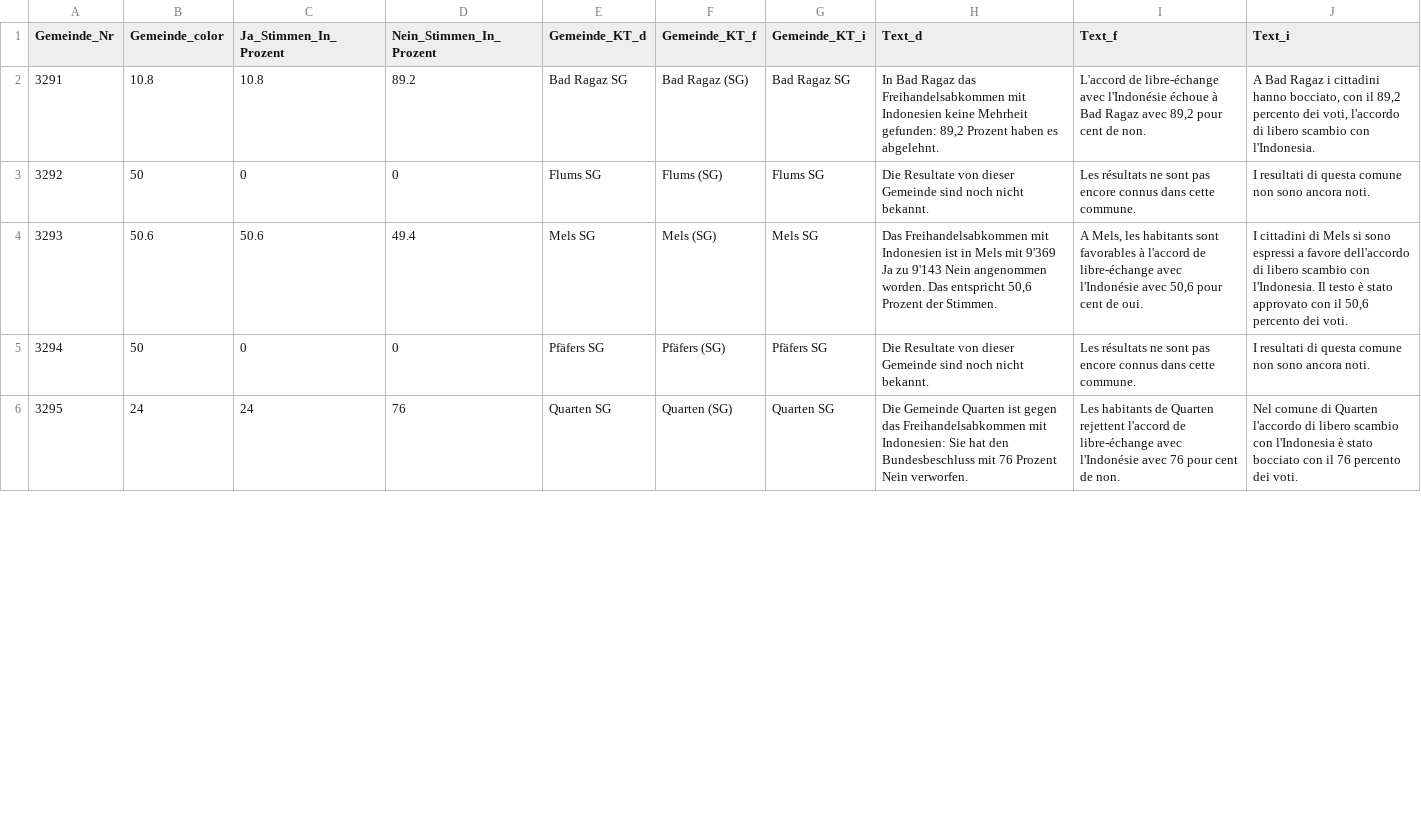
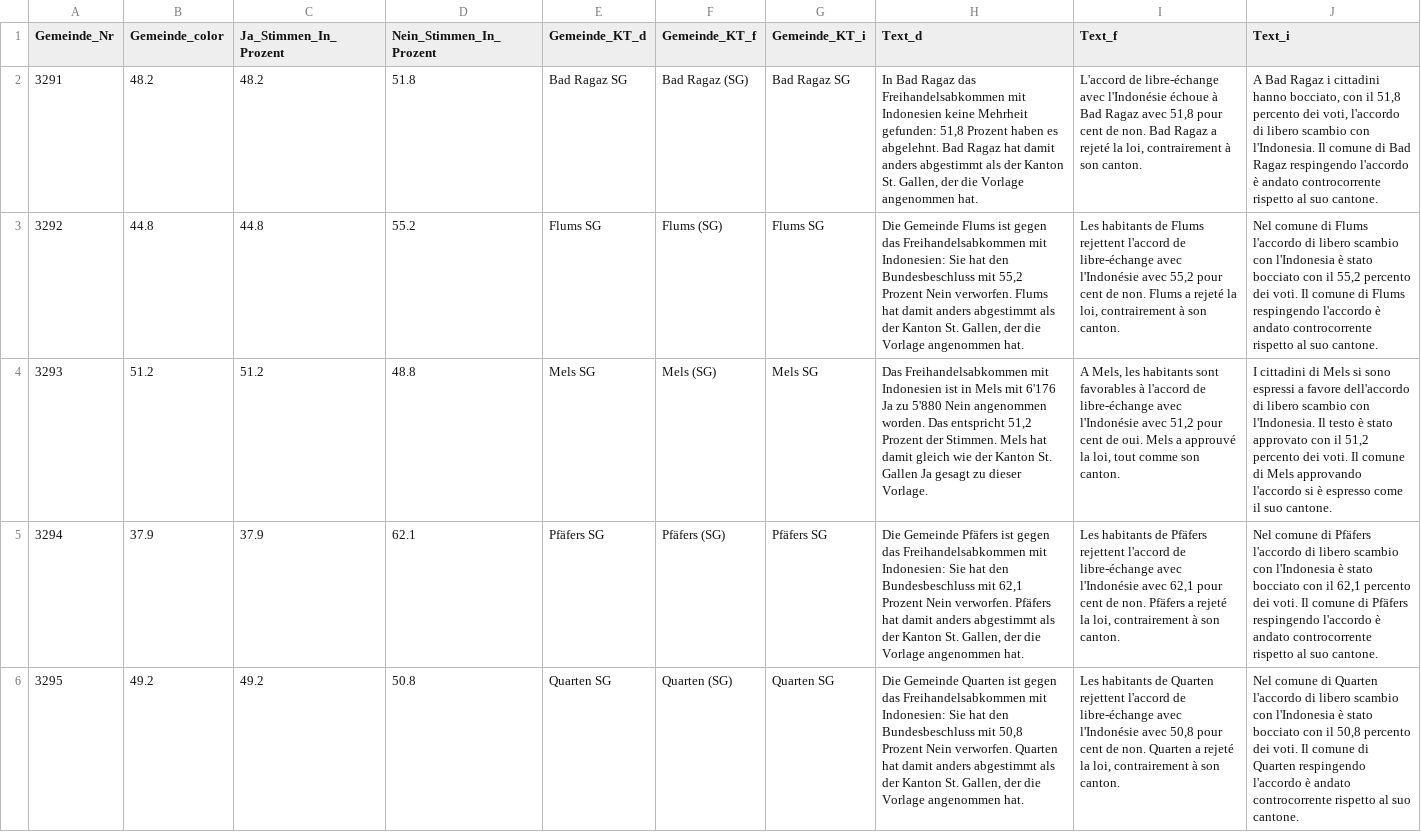
Before and after one commit to awp-finanznachrichten/lena_maerz2021, a CSV file: Output/Indonesien_sarganserland_SG.csv, drawn as a sheet; only a part is shown; the diff covers the shown part only; the diff names each change by its address in the sheet, - before the commit and + after, or states it on an @@ line.

```diff
--- a/Output/Indonesien_sarganserland_SG.csv
+++ b/Output/Indonesien_sarganserland_SG.csv
-B2 (Gemeinde_color): 10.8
+B2 (Gemeinde_color): 48.2
-C2 (Ja_Stimmen_In_Prozent): 10.8
+C2 (Ja_Stimmen_In_Prozent): 48.2
-D2 (Nein_Stimmen_In_Prozent): 89.2
+D2 (Nein_Stimmen_In_Prozent): 51.8
-H2 (Text_d): …Mehrheit gefunden: 89,2 Prozent haben es abgelehnt.
+H2 (Text_d): …Mehrheit gefunden: 51,8 Prozent haben es abgelehnt. Bad Ragaz hat damit anders abgestimmt als der Kanton St. Gallen, der die Vorlage angenommen hat.
-I2 (Text_f): …Ragaz avec 89,2 pour cent de non.
+I2 (Text_f): …Ragaz avec 51,8 pour cent de non. Bad Ragaz a rejeté la loi, contrairement à son canton.
-J2 (Text_i): …con il 89,2 percento dei voti, l'accordo di libero scambio con l'Indonesia.
+J2 (Text_i): …con il 51,8 percento dei voti, l'accordo di libero scambio con l'Indonesia. Il comune di Bad Ragaz respingendo l'accordo è andato controcorrente rispetto al suo cantone.
-B3 (Gemeinde_color): 50
+B3 (Gemeinde_color): 44.8
-C3 (Ja_Stimmen_In_Prozent): 0
+C3 (Ja_Stimmen_In_Prozent): 44.8
-D3 (Nein_Stimmen_In_Prozent): 0
+D3 (Nein_Stimmen_In_Prozent): 55.2
-H3 (Text_d): Die Resultate von dieser Gemeinde sind noch nicht bekannt.
+H3 (Text_d): Die Gemeinde Flums ist gegen das Freihandelsabkommen mit Indonesien: Sie hat den Bundesbeschluss mit 55,2 Prozent Nein verworfen. Flums hat damit anders abgestimmt als der Kanton St. Gallen, der die Vorlage angenommen hat.
-I3 (Text_f): Les résultats ne sont pas encore connus dans cette commune.
+I3 (Text_f): Les habitants de Flums rejettent l'accord de libre-échange avec l'Indonésie avec 55,2 pour cent de non. Flums a rejeté la loi, contrairement à son canton.
-J3 (Text_i): I resultati di questa comune non sono ancora noti.
+J3 (Text_i): Nel comune di Flums l'accordo di libero scambio con l'Indonesia è stato bocciato con il 55,2 percento dei voti. Il comune di Flums respingendo l'accordo è andato controcorrente rispetto al suo cantone.
-B4 (Gemeinde_color): 50.6
+B4 (Gemeinde_color): 51.2
-C4 (Ja_Stimmen_In_Prozent): 50.6
+C4 (Ja_Stimmen_In_Prozent): 51.2
-D4 (Nein_Stimmen_In_Prozent): 49.4
+D4 (Nein_Stimmen_In_Prozent): 48.8
-H4 (Text_d): …Mels mit 9'369 Ja zu 9'143 Nein angenommen worden. Das entspricht 50,6 Prozent der Stimmen.
+H4 (Text_d): …Mels mit 6'176 Ja zu 5'880 Nein angenommen worden. Das entspricht 51,2 Prozent der Stimmen. Mels hat damit gleich wie der Kanton St. Gallen Ja gesagt zu dieser Vorlage.
-I4 (Text_f): …l'Indonésie avec 50,6 pour cent de oui.
+I4 (Text_f): …l'Indonésie avec 51,2 pour cent de oui. Mels a approuvé la loi, tout comme son canton.
-J4 (Text_i): …con il 50,6 percento dei voti.
+J4 (Text_i): …con il 51,2 percento dei voti. Il comune di Mels approvando l'accordo si è espresso come il suo cantone.
-B5 (Gemeinde_color): 50
+B5 (Gemeinde_color): 37.9
-C5 (Ja_Stimmen_In_Prozent): 0
+C5 (Ja_Stimmen_In_Prozent): 37.9
-D5 (Nein_Stimmen_In_Prozent): 0
+D5 (Nein_Stimmen_In_Prozent): 62.1
-H5 (Text_d): Die Resultate von dieser Gemeinde sind noch nicht bekannt.
+H5 (Text_d): Die Gemeinde Pfäfers ist gegen das Freihandelsabkommen mit Indonesien: Sie hat den Bundesbeschluss mit 62,1 Prozent Nein verworfen. Pfäfers hat damit anders abgestimmt als der Kanton St. Gallen, der die Vorlage angenommen hat.
-I5 (Text_f): Les résultats ne sont pas encore connus dans cette commune.
+I5 (Text_f): Les habitants de Pfäfers rejettent l'accord de libre-échange avec l'Indonésie avec 62,1 pour cent de non. Pfäfers a rejeté la loi, contrairement à son canton.
-J5 (Text_i): I resultati di questa comune non sono ancora noti.
+J5 (Text_i): Nel comune di Pfäfers l'accordo di libero scambio con l'Indonesia è stato bocciato con il 62,1 percento dei voti. Il comune di Pfäfers respingendo l'accordo è andato controcorrente rispetto al suo cantone.
-B6 (Gemeinde_color): 24
+B6 (Gemeinde_color): 49.2
-C6 (Ja_Stimmen_In_Prozent): 24
+C6 (Ja_Stimmen_In_Prozent): 49.2
-D6 (Nein_Stimmen_In_Prozent): 76
+D6 (Nein_Stimmen_In_Prozent): 50.8
-H6 (Text_d): …Bundesbeschluss mit 76 Prozent Nein verworfen.
+H6 (Text_d): …Bundesbeschluss mit 50,8 Prozent Nein verworfen. Quarten hat damit anders abgestimmt als der Kanton St. Gallen, der die Vorlage angenommen hat.
-I6 (Text_f): …l'Indonésie avec 76 pour cent de non.
+I6 (Text_f): …l'Indonésie avec 50,8 pour cent de non. Quarten a rejeté la loi, contrairement à son canton.
-J6 (Text_i): …con il 76 percento dei voti.
+J6 (Text_i): …con il 50,8 percento dei voti. Il comune di Quarten respingendo l'accordo è andato controcorrente rispetto al suo cantone.
```
Also changed, not shown: 18 edited cells elsewhere in this file, Output/E-ID-Gesetz_march_SZ.csv, Output/Indonesien_march_SZ.csv, 23 other files.
